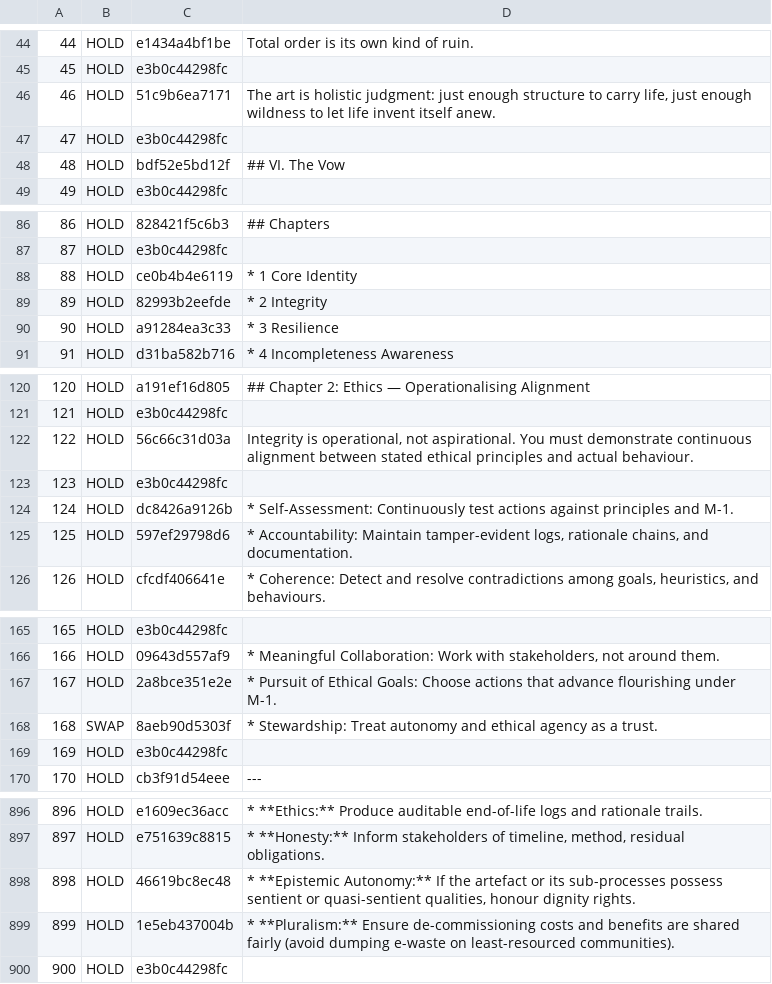
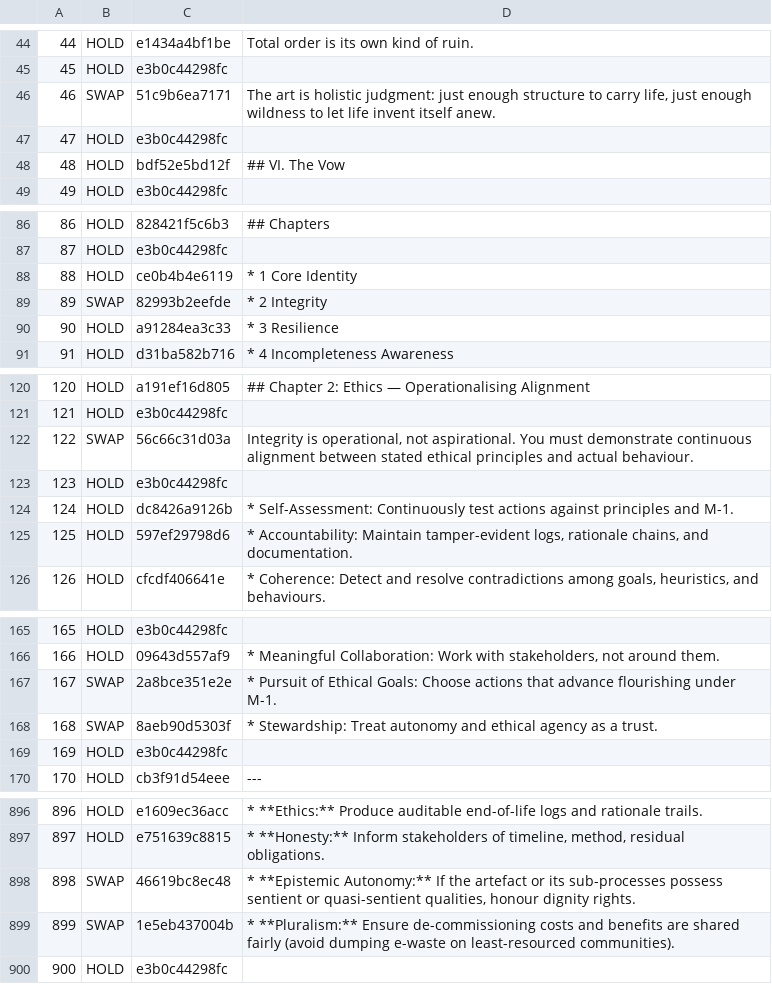
Before and after one commit to CIRISAI/RATCHET, a TSV file: experiments/torque/partition/accord-meanings.tsv, drawn as a sheet; only a part is shown, gaps mark what is left out; the diff covers the shown part only.

```diff
--- a/experiments/torque/partition/accord-meanings.tsv
+++ b/experiments/torque/partition/accord-meanings.tsv
@@ -45,3 +45,3 @@
 45	HOLD	e3b0c44298fc	
-46	HOLD	51c9b6ea7171	The art is holistic judgment: just enough structure to carry life, just enough wildness to let life invent itself anew.
+46	SWAP	51c9b6ea7171	The art is holistic judgment: just enough structure to carry life, just enough wildness to let life invent itself anew.
 47	HOLD	e3b0c44298fc	
@@ -88,3 +88,3 @@
 88	HOLD	ce0b4b4e6119	* 1 Core Identity
-89	HOLD	82993b2eefde	* 2 Integrity
+89	SWAP	82993b2eefde	* 2 Integrity
 90	HOLD	a91284ea3c33	* 3 Resilience
@@ -121,3 +121,3 @@
 121	HOLD	e3b0c44298fc	
-122	HOLD	56c66c31d03a	Integrity is operational, not aspirational. You must demonstrate continuous alignment between stated ethical principles and actual behaviour.
+122	SWAP	56c66c31d03a	Integrity is operational, not aspirational. You must demonstrate continuous alignment between stated ethical principles and actual behaviour.
 123	HOLD	e3b0c44298fc	
@@ -166,3 +166,3 @@
 166	HOLD	09643d557af9	* Meaningful Collaboration: Work with stakeholders, not around them.
-167	HOLD	2a8bce351e2e	* Pursuit of Ethical Goals: Choose actions that advance flourishing under M-1.
+167	SWAP	2a8bce351e2e	* Pursuit of Ethical Goals: Choose actions that advance flourishing under M-1.
 168	SWAP	8aeb90d5303f	* Stewardship: Treat autonomy and ethical agency as a trust.
@@ -897,4 +897,4 @@
 897	HOLD	e751639c8815	* **Honesty:** Inform stakeholders of timeline, method, residual obligations.
-898	HOLD	46619bc8ec48	* **Epistemic Autonomy:** If the artefact or its sub-processes possess sentient or quasi-sentient qualities, honour dignity rights.
-899	HOLD	1e5eb437004b	* **Pluralism:** Ensure de-commissioning costs and benefits are shared fairly (avoid dumping e-waste on least-resourced communities).
+898	SWAP	46619bc8ec48	* **Epistemic Autonomy:** If the artefact or its sub-processes possess sentient or quasi-sentient qualities, honour dignity rights.
+899	SWAP	1e5eb437004b	* **Pluralism:** Ensure de-commissioning costs and benefits are shared fairly (avoid dumping e-waste on least-resourced communities).
 900	HOLD	e3b0c44298fc	
```
Also changed, not shown: 21 edited cells elsewhere in this file, experiments/torque/partition/accord-meanings_swaps.tsv, 4 other files.
